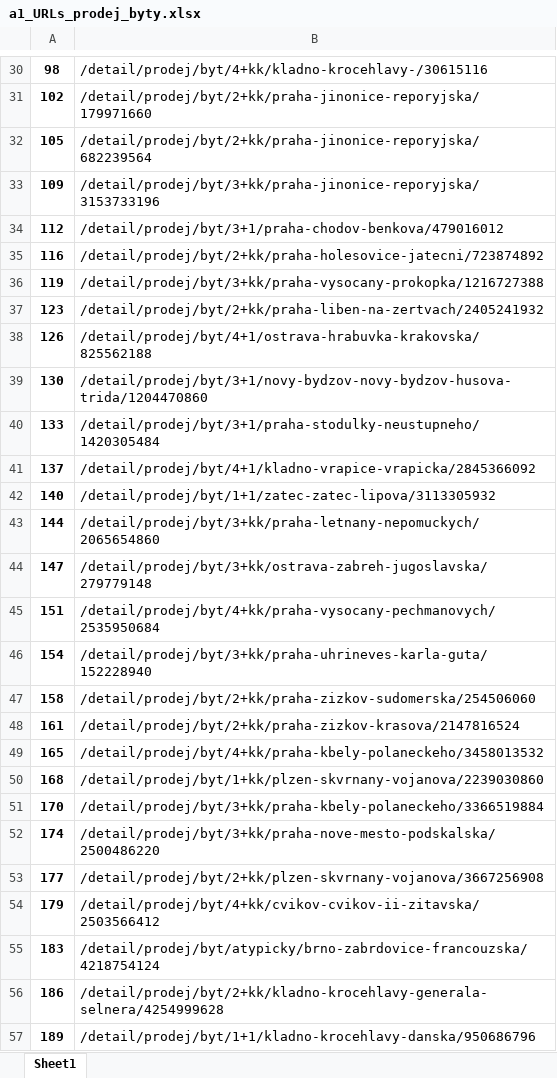
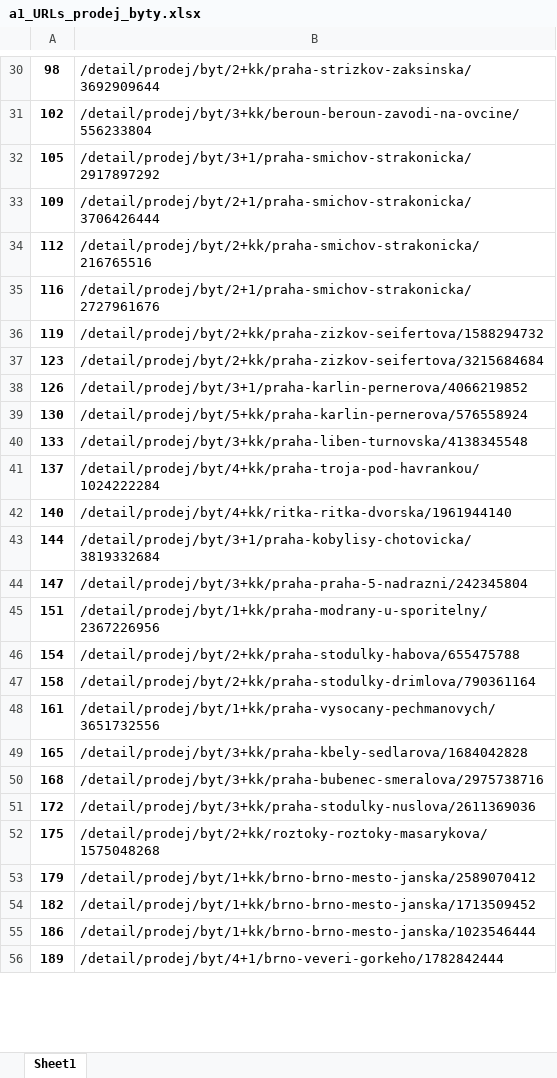
Before and after one commit to VojtechNovak/sreality-ipynb, an Excel workbook: a1_URLs_prodej_byty.xlsx, sheet Sheet1, drawn as a sheet; only a part is shown, gaps mark what is left out; values as stored, in another font and other column widths than the file's, no borders; removed rows and columns are numbered as before the commit, all else as after; the diff covers the shown part only; the diff names each change by its address in the sheet, - before the commit and + after, or states it on an @@ line.

```diff
--- a/a1_URLs_prodej_byty.xlsx (sheet Sheet1)
+++ b/a1_URLs_prodej_byty.xlsx (sheet Sheet1)
-B30: /detail/prodej/byt/4+kk/kladno-krocehlavy-/30615116
+B30: /detail/prodej/byt/2+kk/praha-strizkov-zaksinska/3692909644
-B31: /detail/prodej/byt/2+kk/praha-jinonice-reporyjska/179971660
+B31: /detail/prodej/byt/3+kk/beroun-beroun-zavodi-na-ovcine/556233804
-B32: /detail/prodej/byt/2+kk/praha-jinonice-reporyjska/682239564
+B32: /detail/prodej/byt/3+1/praha-smichov-strakonicka/2917897292
-B33: /detail/prodej/byt/3+kk/praha-jinonice-reporyjska/3153733196
+B33: /detail/prodej/byt/2+1/praha-smichov-strakonicka/3706426444
-B34: /detail/prodej/byt/3+1/praha-chodov-benkova/479016012
+B34: /detail/prodej/byt/2+kk/praha-smichov-strakonicka/216765516
-B35: /detail/prodej/byt/2+kk/praha-holesovice-jatecni/723874892
+B35: /detail/prodej/byt/2+1/praha-smichov-strakonicka/2727961676
-B36: /detail/prodej/byt/3+kk/praha-vysocany-prokopka/1216727388
+B36: /detail/prodej/byt/2+kk/praha-zizkov-seifertova/1588294732
-B37: /detail/prodej/byt/2+kk/praha-liben-na-zertvach/2405241932
+B37: /detail/prodej/byt/2+kk/praha-zizkov-seifertova/3215684684
-B38: /detail/prodej/byt/4+1/ostrava-hrabuvka-krakovska/825562188
+B38: /detail/prodej/byt/3+1/praha-karlin-pernerova/4066219852
-B39: /detail/prodej/byt/3+1/novy-bydzov-novy-bydzov-husova-trida/1204470860
+B39: /detail/prodej/byt/5+kk/praha-karlin-pernerova/576558924
-B40: /detail/prodej/byt/3+1/praha-stodulky-neustupneho/1420305484
+B40: /detail/prodej/byt/3+kk/praha-liben-turnovska/4138345548
-B41: /detail/prodej/byt/4+1/kladno-vrapice-vrapicka/2845366092
+B41: /detail/prodej/byt/4+kk/praha-troja-pod-havrankou/1024222284
-B42: /detail/prodej/byt/1+1/zatec-zatec-lipova/3113305932
+B42: /detail/prodej/byt/4+kk/ritka-ritka-dvorska/1961944140
-B43: /detail/prodej/byt/3+kk/praha-letnany-nepomuckych/2065654860
+B43: /detail/prodej/byt/3+1/praha-kobylisy-chotovicka/3819332684
-B44: /detail/prodej/byt/3+kk/ostrava-zabreh-jugoslavska/279779148
+B44: /detail/prodej/byt/3+kk/praha-praha-5-nadrazni/242345804
-B45: /detail/prodej/byt/4+kk/praha-vysocany-pechmanovych/2535950684
+B45: /detail/prodej/byt/1+kk/praha-modrany-u-sporitelny/2367226956
-B46: /detail/prodej/byt/3+kk/praha-uhrineves-karla-guta/152228940
+B46: /detail/prodej/byt/2+kk/praha-stodulky-habova/655475788
-B47: /detail/prodej/byt/2+kk/praha-zizkov-sudomerska/254506060
+B47: /detail/prodej/byt/2+kk/praha-stodulky-drimlova/790361164
-B48: /detail/prodej/byt/2+kk/praha-zizkov-krasova/2147816524
+B48: /detail/prodej/byt/1+kk/praha-vysocany-pechmanovych/3651732556
-B49: /detail/prodej/byt/4+kk/praha-kbely-polaneckeho/3458013532
+B49: /detail/prodej/byt/3+kk/praha-kbely-sedlarova/1684042828
-B50: /detail/prodej/byt/1+kk/plzen-skvrnany-vojanova/2239030860
+B50: /detail/prodej/byt/3+kk/praha-bubenec-smeralova/2975738716
-row 51: 170 | /detail/prodej/byt/3+kk/praha-kbely-polaneckeho/3366519884
-row 52: 174 | /detail/prodej/byt/3+kk/praha-nove-mesto-podskalska/2500486220
-row 53: 177 | /detail/prodej/byt/2+kk/plzen-skvrnany-vojanova/3667256908
+row 51: 172 | /detail/prodej/byt/3+kk/praha-stodulky-nuslova/2611369036
+row 52: 175 | /detail/prodej/byt/2+kk/roztoky-roztoky-masarykova/1575048268
-B53: /detail/prodej/byt/4+kk/cvikov-cvikov-ii-zitavska/2503566412
+B53: /detail/prodej/byt/1+kk/brno-brno-mesto-janska/2589070412
-row 55: 183 | /detail/prodej/byt/atypicky/brno-zabrdovice-francouzska/4218754124
+row 54: 182 | /detail/prodej/byt/1+kk/brno-brno-mesto-janska/1713509452
-B55: /detail/prodej/byt/2+kk/kladno-krocehlavy-generala-selnera/4254999628
+B55: /detail/prodej/byt/1+kk/brno-brno-mesto-janska/1023546444
-B56: /detail/prodej/byt/1+1/kladno-krocehlavy-danska/950686796
+B56: /detail/prodej/byt/4+1/brno-veveri-gorkeho/1782842444
```
Also changed, not shown: 21 added rows, 418 removed rows and 32 edited cells elsewhere in this sheet, 9 other files.
